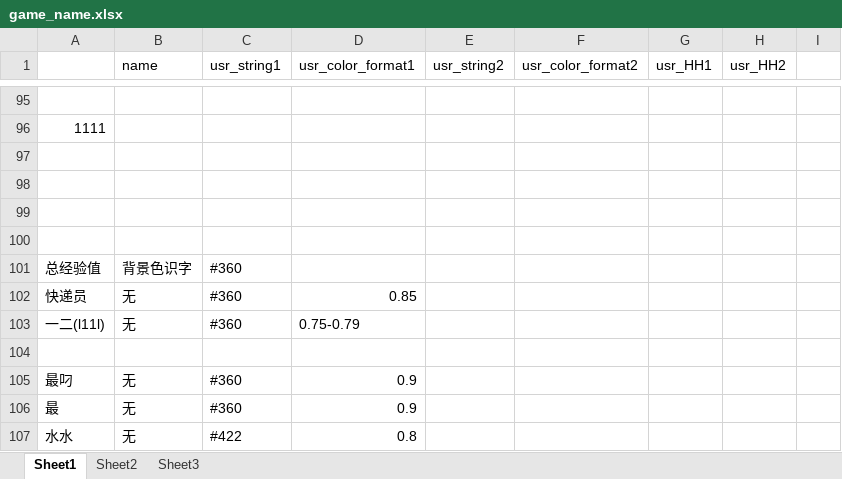
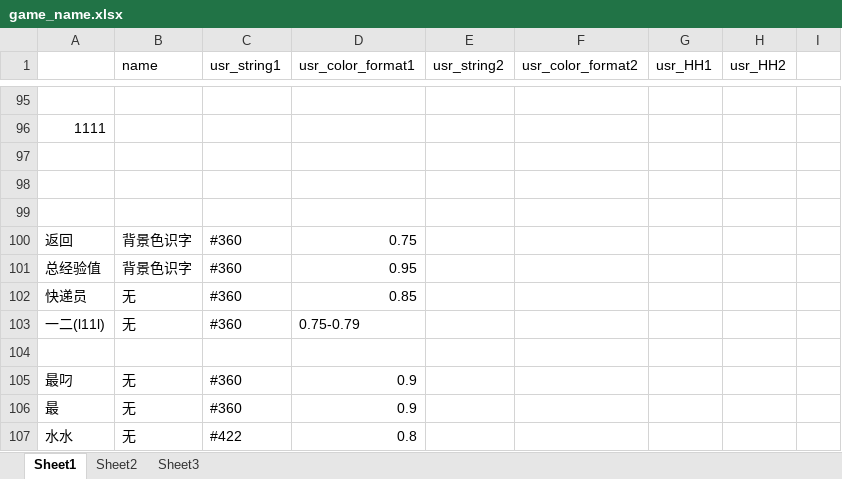
Before and after one commit to Lightman-yang/webdriver_new, an Excel workbook: lw/game_name.xlsx, sheet Sheet1, drawn as a sheet; only a part is shown, gaps mark what is left out; values as stored, in another font and other column widths than the file's, no borders; the diff names each change by its address in the sheet, - before the commit and + after, or states it on an @@ line.

```diff
--- a/lw/game_name.xlsx (sheet Sheet1)
+++ b/lw/game_name.xlsx (sheet Sheet1)
-row 100: (empty)
+row 100: 返回 | 背景色识字 | #360 | 0.75
-D101 (usr_color_format1): (empty)
+D101 (usr_color_format1): 0.95
```
Also changed, not shown: 2 other files.
